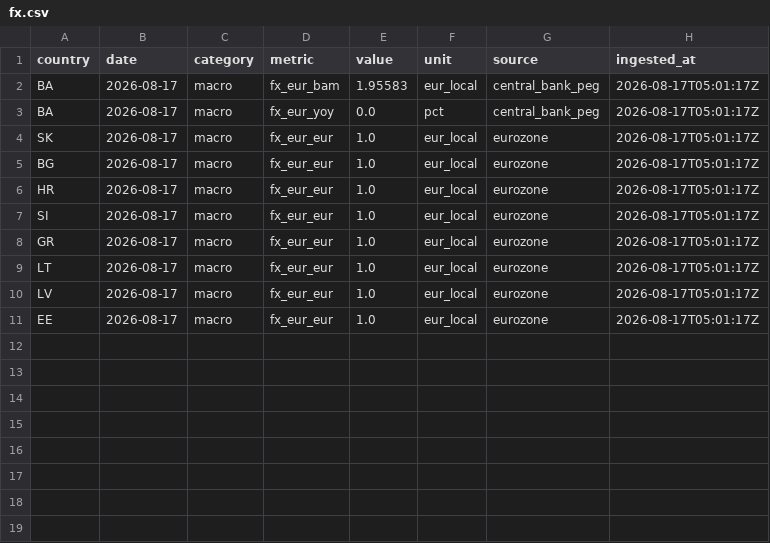
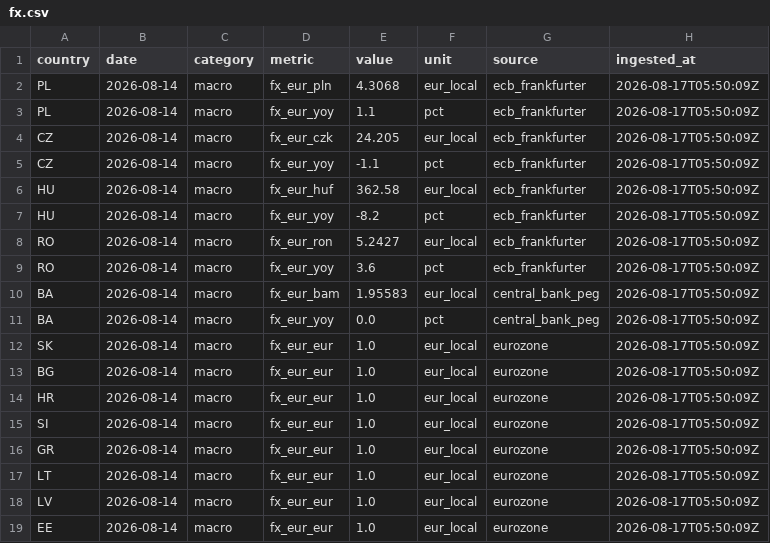
Before and after one commit to Losmaniac/HUB, a CSV file: market-intel/data/out/fx.csv, drawn as a sheet.

```diff
--- a/market-intel/data/out/fx.csv
+++ b/market-intel/data/out/fx.csv
@@ -1,11 +1,19 @@
 country,date,category,metric,value,unit,source,ingested_at
-BA,2026-08-17,macro,fx_eur_bam,1.95583,eur_local,central_bank_peg,2026-08-17T05:01:17Z
-BA,2026-08-17,macro,fx_eur_yoy,0.0,pct,central_bank_peg,2026-08-17T05:01:17Z
-SK,2026-08-17,macro,fx_eur_eur,1.0,eur_local,eurozone,2026-08-17T05:01:17Z
-BG,2026-08-17,macro,fx_eur_eur,1.0,eur_local,eurozone,2026-08-17T05:01:17Z
-HR,2026-08-17,macro,fx_eur_eur,1.0,eur_local,eurozone,2026-08-17T05:01:17Z
-SI,2026-08-17,macro,fx_eur_eur,1.0,eur_local,eurozone,2026-08-17T05:01:17Z
-GR,2026-08-17,macro,fx_eur_eur,1.0,eur_local,eurozone,2026-08-17T05:01:17Z
-LT,2026-08-17,macro,fx_eur_eur,1.0,eur_local,eurozone,2026-08-17T05:01:17Z
-LV,2026-08-17,macro,fx_eur_eur,1.0,eur_local,eurozone,2026-08-17T05:01:17Z
-EE,2026-08-17,macro,fx_eur_eur,1.0,eur_local,eurozone,2026-08-17T05:01:17Z
+PL,2026-08-14,macro,fx_eur_pln,4.3068,eur_local,ecb_frankfurter,2026-08-17T05:50:09Z
+PL,2026-08-14,macro,fx_eur_yoy,1.1,pct,ecb_frankfurter,2026-08-17T05:50:09Z
+CZ,2026-08-14,macro,fx_eur_czk,24.205,eur_local,ecb_frankfurter,2026-08-17T05:50:09Z
+CZ,2026-08-14,macro,fx_eur_yoy,-1.1,pct,ecb_frankfurter,2026-08-17T05:50:09Z
+HU,2026-08-14,macro,fx_eur_huf,362.58,eur_local,ecb_frankfurter,2026-08-17T05:50:09Z
+HU,2026-08-14,macro,fx_eur_yoy,-8.2,pct,ecb_frankfurter,2026-08-17T05:50:09Z
+RO,2026-08-14,macro,fx_eur_ron,5.2427,eur_local,ecb_frankfurter,2026-08-17T05:50:09Z
+RO,2026-08-14,macro,fx_eur_yoy,3.6,pct,ecb_frankfurter,2026-08-17T05:50:09Z
+BA,2026-08-14,macro,fx_eur_bam,1.95583,eur_local,central_bank_peg,2026-08-17T05:50:09Z
+BA,2026-08-14,macro,fx_eur_yoy,0.0,pct,central_bank_peg,2026-08-17T05:50:09Z
+SK,2026-08-14,macro,fx_eur_eur,1.0,eur_local,eurozone,2026-08-17T05:50:09Z
+BG,2026-08-14,macro,fx_eur_eur,1.0,eur_local,eurozone,2026-08-17T05:50:09Z
+HR,2026-08-14,macro,fx_eur_eur,1.0,eur_local,eurozone,2026-08-17T05:50:09Z
+SI,2026-08-14,macro,fx_eur_eur,1.0,eur_local,eurozone,2026-08-17T05:50:09Z
+GR,2026-08-14,macro,fx_eur_eur,1.0,eur_local,eurozone,2026-08-17T05:50:09Z
+LT,2026-08-14,macro,fx_eur_eur,1.0,eur_local,eurozone,2026-08-17T05:50:09Z
+LV,2026-08-14,macro,fx_eur_eur,1.0,eur_local,eurozone,2026-08-17T05:50:09Z
+EE,2026-08-14,macro,fx_eur_eur,1.0,eur_local,eurozone,2026-08-17T05:50:09Z
```
Also changed, not shown: market-intel/data/out/eurostat.csv, market-intel/data/out/fuel.csv, 4 other files.
